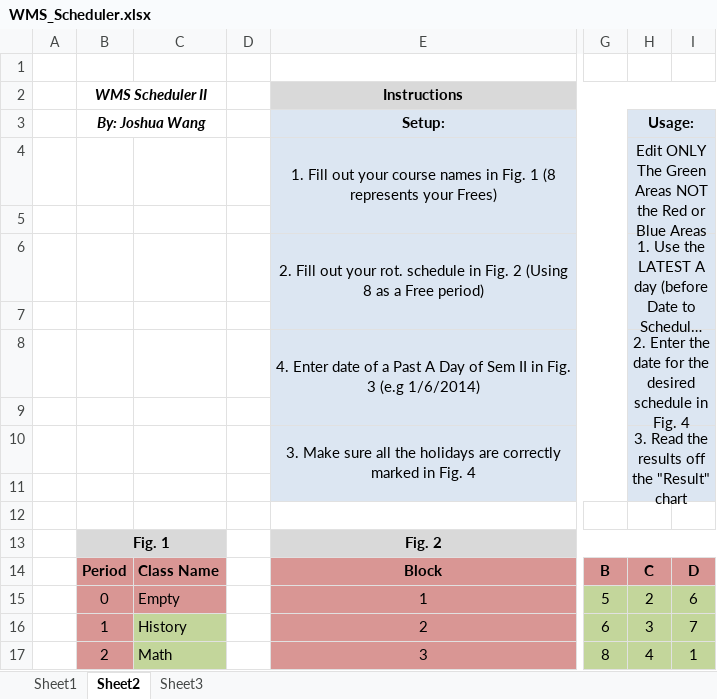
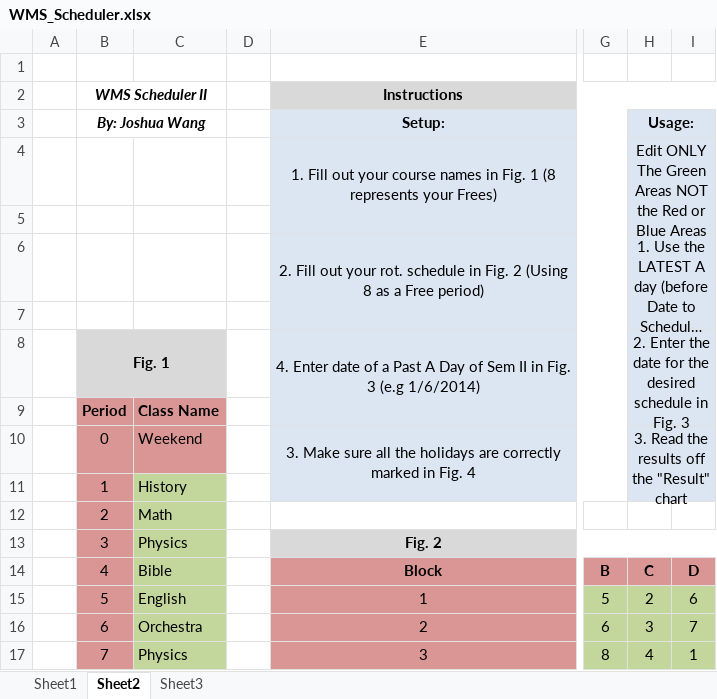
Before and after one commit to jwangc2/Scheduler, an Excel workbook: WMS_Scheduler.xlsx, sheet Sheet2, drawn as a sheet; only a part is shown, gaps mark what is left out; long unchanged cells end in …; values as stored, in another font and other column widths than the file's, no borders; removed rows and columns are numbered as before the commit, all else as after; rows hold the shown columns only; the diff covers the shown part only; the diff names each change by its address in the sheet, - before the commit and + after, or states it on an @@ line.

```diff
--- a/WMS_Scheduler.xlsx (sheet Sheet2)
+++ b/WMS_Scheduler.xlsx (sheet Sheet2)
-B8: (empty)
+B8: Fig. 1
-B8:C8 fill: none
+B8:C8 fill: #D9D9D9
+B8:C8 merged
-H8: …in Fig. 4
+H8: …in Fig. 3
-row 9: (empty)
+row 9:  | Period | Class Name
-B9:C10 fill: none
+B9:C10 fill: #D99694
-B10: (empty)
+B10: 0
-C10: (empty)
+C10: Weekend
-B11: (empty)
+B11: 1
-B11:B12 fill: none
+B11:B12 fill: #D99694
-C11: (empty)
+C11: History
-C11:C12 fill: none
+C11:C12 fill: #C3D69B
-B12: (empty)
+B12: 2
-C12: (empty)
+C12: Math
-B13: Fig. 1
+B13: 3
@@ B13 fill: #D9D9D9 → #D99694, bold: on → off @@
-B13:C13 merged
-C13: (empty)
+C13: Physics
-C13 fill: #D9D9D9
+C13 fill: #C3D69B
-B14: Period
+B14: 4
-B14:C14 bold: on
+B14:C14 bold: off
-C14: Class Name
+C14: Bible
-C14:C15 fill: #D99694
+C14:C15 fill: #C3D69B
-B15: 0
+B15: 5
-C15: Empty
+C15: English
-B16: 1
+B16: 6
-C16: History
+C16: Orchestra
-B17: 2
+B17: 7
-C17: Math
+C17: Physics
```
Also changed, not shown: 2 added rows, 2 removed rows, 22 edited cells and cell formats elsewhere in this sheet, sheet Sheet1, formulas that keep their value, WMS_Scheduler_Macro.xlsm.
